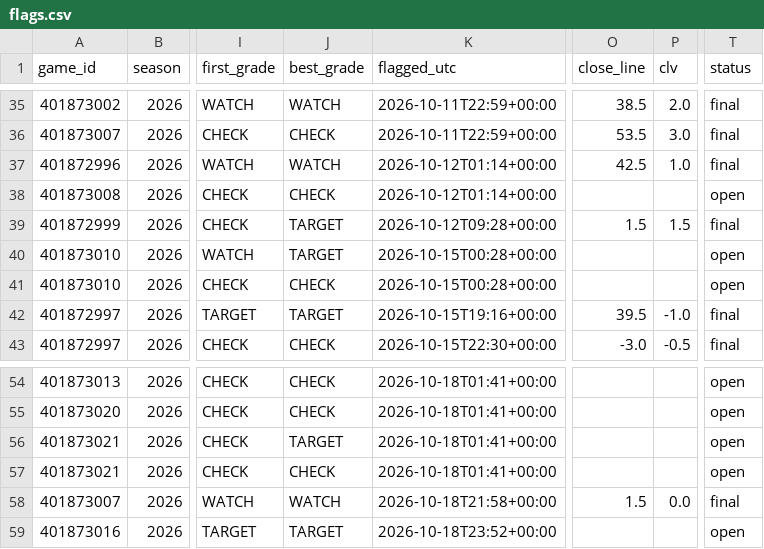
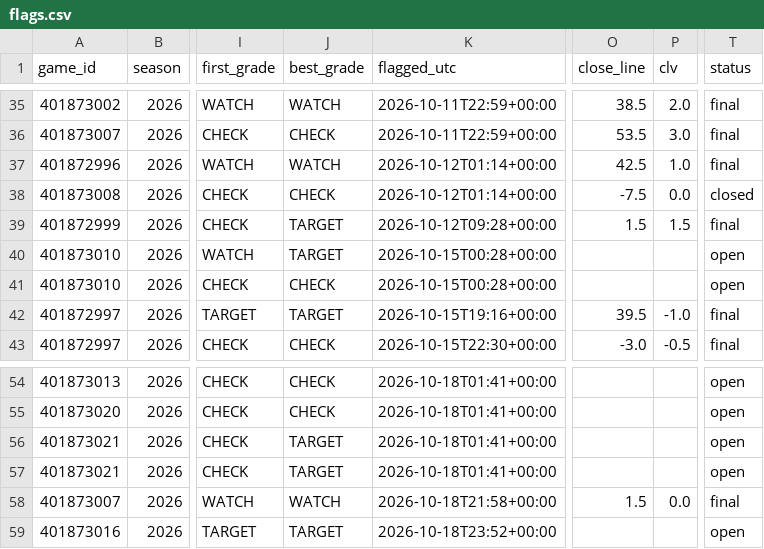
Before and after one commit to tdfarrell/betting-research, a CSV file: data/nfl/flags.csv, drawn as a sheet; only a part is shown, gaps mark what is left out; the diff names each change by its address in the sheet, - before the commit and + after, or states it on an @@ line.

```diff
--- a/data/nfl/flags.csv
+++ b/data/nfl/flags.csv
-O38 (close_line): (empty)
+O38 (close_line): -7.5
-P38 (clv): (empty)
+P38 (clv): 0.0
-T38 (status): open
+T38 (status): closed
-J57 (best_grade): CHECK
+J57 (best_grade): TARGET
```
Also changed, not shown: data/boards/nfl_2026_wk07.csv, data/grades/props_picks.csv, 35 other files.
